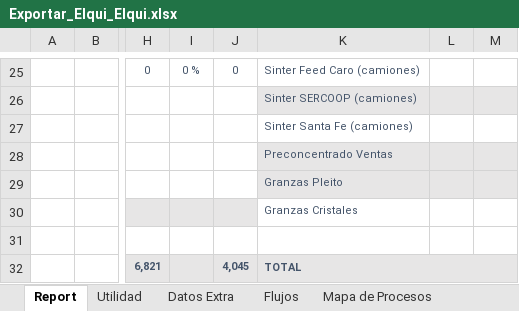
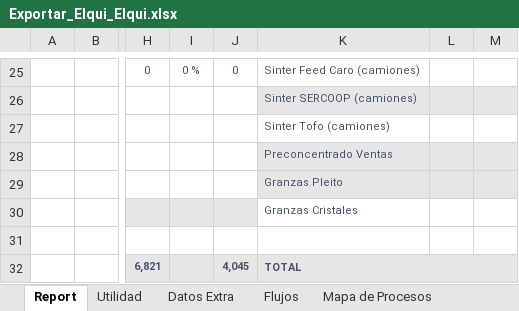
Before and after one commit to fracastr/minera, an Excel workbook: public/Export/Exportar_Elqui_Elqui.xlsx, sheet Report, drawn as a sheet; only a part is shown, gaps mark what is left out; values as stored, in another font and other column widths than the file's, no borders; charts and pictures not drawn; the diff names each change by its address in the sheet, - before the commit and + after, or states it on an @@ line.

```diff
--- a/public/Export/Exportar_Elqui_Elqui.xlsx (sheet Report)
+++ b/public/Export/Exportar_Elqui_Elqui.xlsx (sheet Report)
-K27: Sinter Santa Fe (camiones)
+K27: Sinter Tofo (camiones)
```
Also changed, not shown: sheet Mapa de Procesos, sheet Flujos, sheet Datos Extra, charts or pictures, 1 other file.
